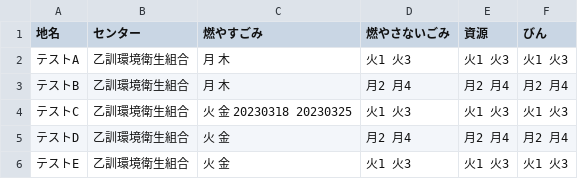
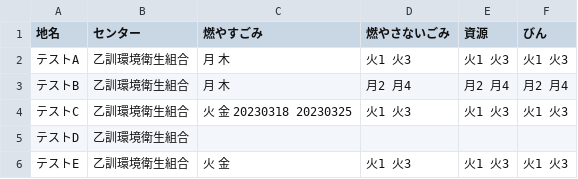
Before and after one commit to kyotodigital/5374test, a CSV file: data/area_days.csv, drawn as a sheet.

Commit message:
Update area_days.csv

```diff
--- a/data/area_days.csv
+++ b/data/area_days.csv
@@ -4,3 +4,3 @@
 テストC,乙訓環境衛生組合,火 金 20230318 20230325,火1 火3,火1 火3,火1 火3
-テストD,乙訓環境衛生組合,火 金,月2 月4,月2 月4,月2 月4
+テストD,乙訓環境衛生組合,,,,
 テストE,乙訓環境衛生組合,火 金,火1 火3,火1 火3,火1 火3
```
